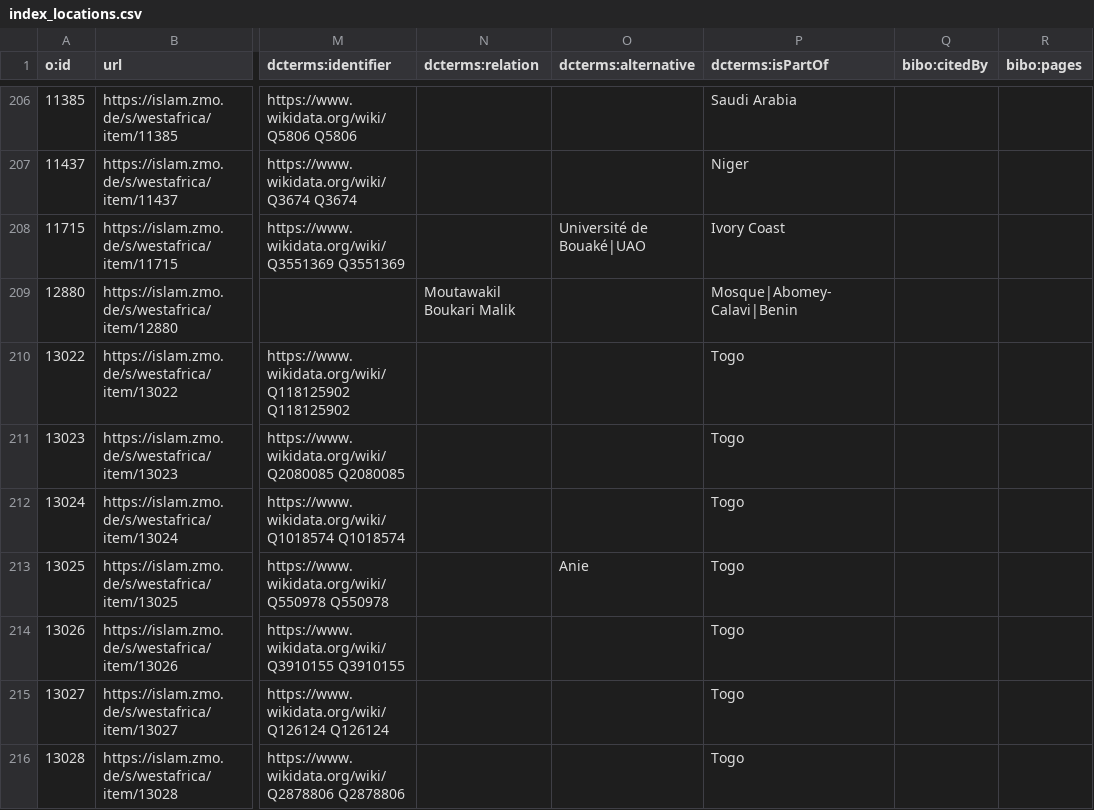
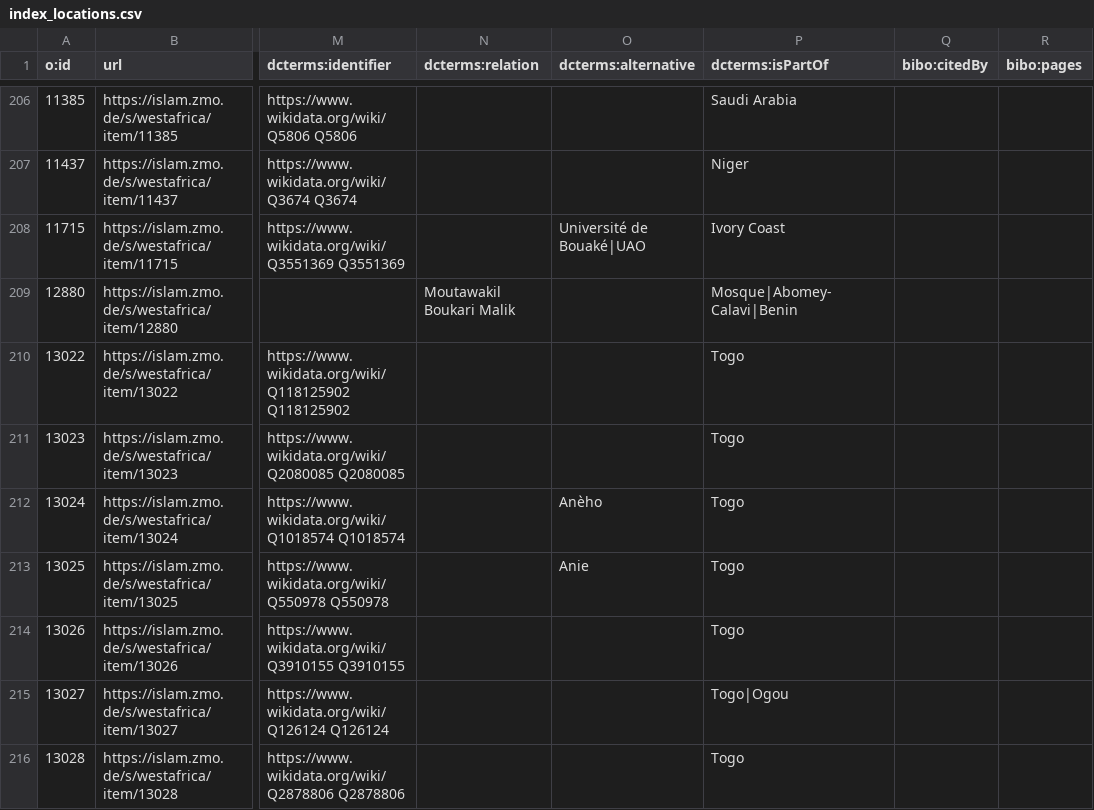
Before and after one commit to fmadore/Islam-West-Africa-Collection, a CSV file: Metadata/index_locations.csv, drawn as a sheet; only a part is shown, gaps mark what is left out; the diff covers the shown part only; the diff names each change by its address in the sheet, - before the commit and + after, or states it on an @@ line.

```diff
--- a/Metadata/index_locations.csv
+++ b/Metadata/index_locations.csv
-O212 (dcterms:alternative): (empty)
+O212 (dcterms:alternative): Anèho
-P215 (dcterms:isPartOf): Togo
+P215 (dcterms:isPartOf): Togo|Ogou
```
Also changed, not shown: 3 added rows and 11 edited cells elsewhere in this file, Metadata/index_events.csv, Metadata/index_organizations.csv, 8 other files.
